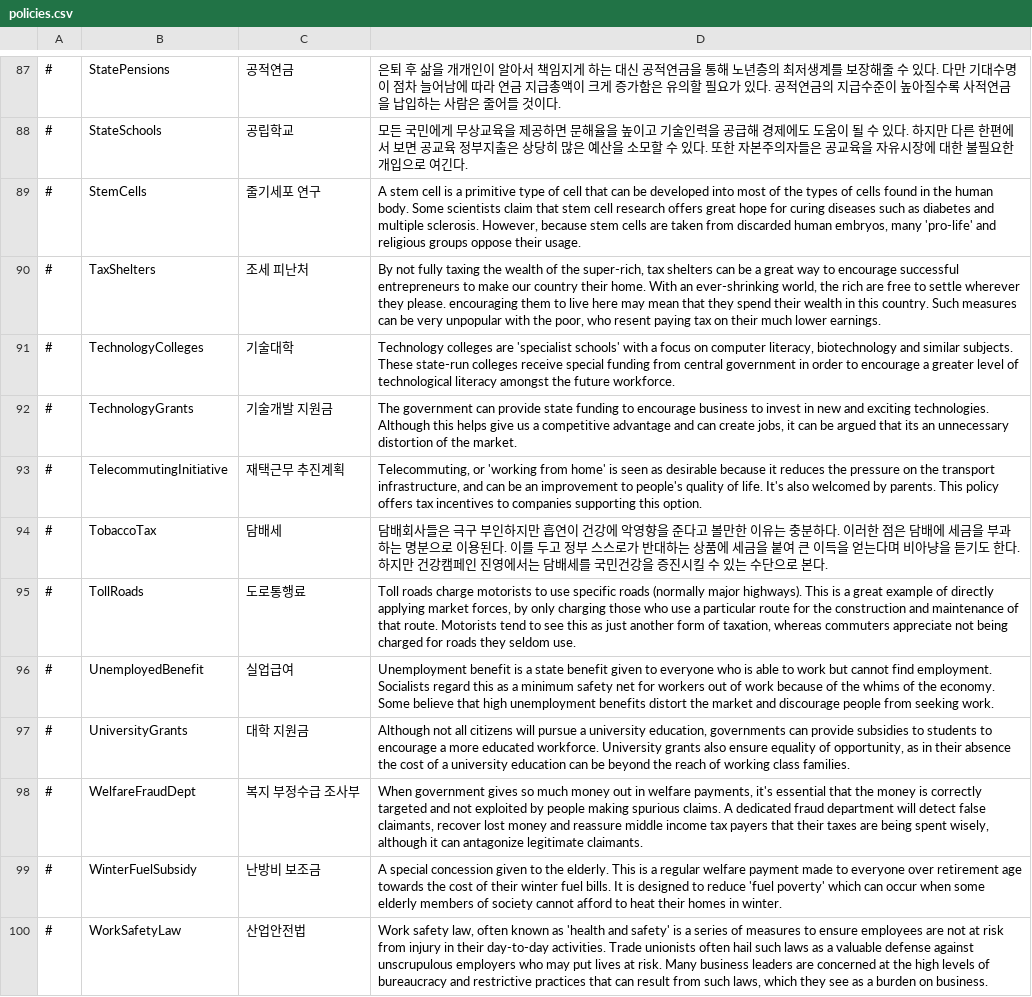
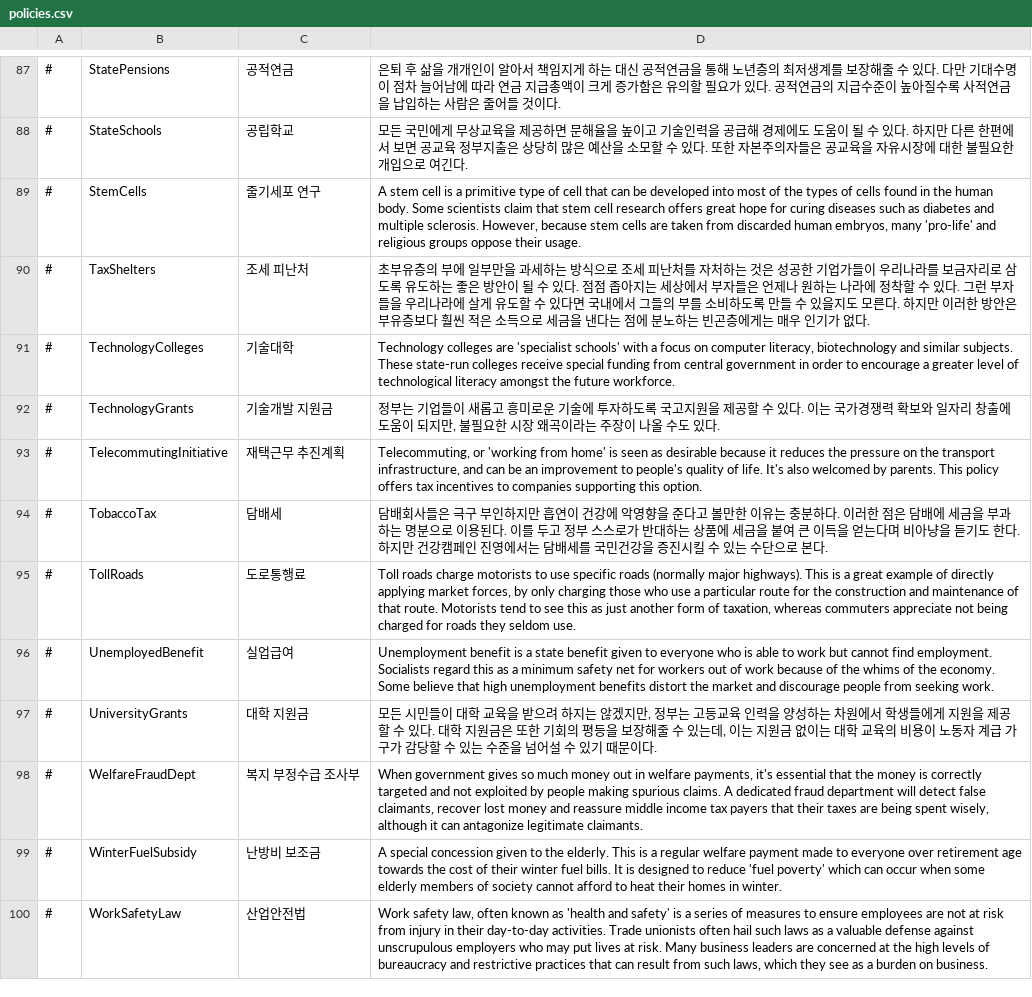
Before and after one commit to whiteforce4/Democracy4KoreanTranslation, a CSV file: Korean/policies.csv, drawn as a sheet; only a part is shown, gaps mark what is left out; the diff covers the shown part only.

```diff
--- a/Korean/policies.csv
+++ b/Korean/policies.csv
@@ -89,5 +89,5 @@
 #,StemCells,줄기세포 연구,"A stem cell is a primitive type of cell that can be developed into most of the types of cells found in the human body. Some scientists claim that stem cell research offers great hope for curing diseases such as diabetes and multiple sclerosis. However, because stem cells are taken from discarded human embryos, many 'pro-life' and religious groups oppose their usage."
-#,TaxShelters,조세 피난처,"By not fully taxing the wealth of the super-rich, tax shelters can be a great way to encourage successful entrepreneurs to make our country their home. With an ever-shrinking world, the rich are free to settle wherever they please. encouraging them to live here may mean that they spend their wealth in this country. Such measures can be very unpopular with the poor, who resent paying tax on their much lower earnings."
+#,TaxShelters,조세 피난처,"초부유층의 부에 일부만을 과세하는 방식으로 조세 피난처를 자처하는 것은 성공한 기업가들이 우리나라를 보금자리로 삼도록 유도하는 좋은 방안이 될 수 있다. 점점 좁아지는 세상에서 부자들은 언제나 원하는 나라에 정착할 수 있다. 그런 부자들을 우리나라에 살게 유도할 수 있다면 국내에서 그들의 부를 소비하도록 만들 수 있을지도 모른다. 하지만 이러한 방안은 부유층보다 훨씬 적은 소득으로 세금을 낸다는 점에 분노하는 빈곤층에게는 매우 인기가 없다."
 #,TechnologyColleges,기술대학,"Technology colleges are 'specialist schools' with a focus on computer literacy, biotechnology and similar subjects. These state-run colleges receive special funding from central government in order to encourage a greater level of technological literacy amongst the future workforce."
-#,TechnologyGrants,기술개발 지원금,"The government can provide state funding to encourage business to invest in new and exciting technologies. Although this helps give us a competitive advantage and can create jobs, it can be argued that its an unnecessary distortion of the market."
+#,TechnologyGrants,기술개발 지원금,"정부는 기업들이 새롭고 흥미로운 기술에 투자하도록 국고지원을 제공할 수 있다. 이는 국가경쟁력 확보와 일자리 창출에 도움이 되지만, 불필요한 시장 왜곡이라는 주장이 나올 수도 있다."
 #,TelecommutingInitiative,재택근무 추진계획,"Telecommuting, or 'working from home' is seen as desirable because it reduces the pressure on the transport infrastructure, and can be an improvement to people's quality of life. It's also welcomed by parents. This policy offers tax incentives to companies supporting this option."
@@ -96,3 +96,3 @@
 #,UnemployedBenefit,실업급여,Unemployment benefit is a state benefit given to everyone who is able to work but cannot find employment. Socialists regard this as a minimum safety net for workers out of work because of the whims of the economy. Some believe that high unemployment benefits distort the market and discourage people from seeking work.
-#,UniversityGrants,대학 지원금,"Although not all citizens will pursue a university education, governments can provide subsidies to students to encourage a more educated workforce. University grants also ensure equality of opportunity, as in their absence the cost of a university education can be beyond the reach of working class families."
+#,UniversityGrants,대학 지원금,"모든 시민들이 대학 교육을 받으려 하지는 않겠지만, 정부는 고등교육 인력을 양성하는 차원에서 학생들에게 지원을 제공할 수 있다. 대학 지원금은 또한 기회의 평등을 보장해줄 수 있는데, 이는 지원금 없이는 대학 교육의 비용이 노동자 계급 가구가 감당할 수 있는 수준을 넘어설 수 있기 때문이다."
 #,WelfareFraudDept,복지 부정수급 조사부,"When government gives so much money out in welfare payments, it's essential that the money is correctly targeted and not exploited by people making spurious claims. A dedicated fraud department will detect false claimants, recover lost money and reassure middle income tax payers that their taxes are being spent wisely, although it can antagonize legitimate claimants."
```
Also changed, not shown: 52 edited cells elsewhere in this file.
